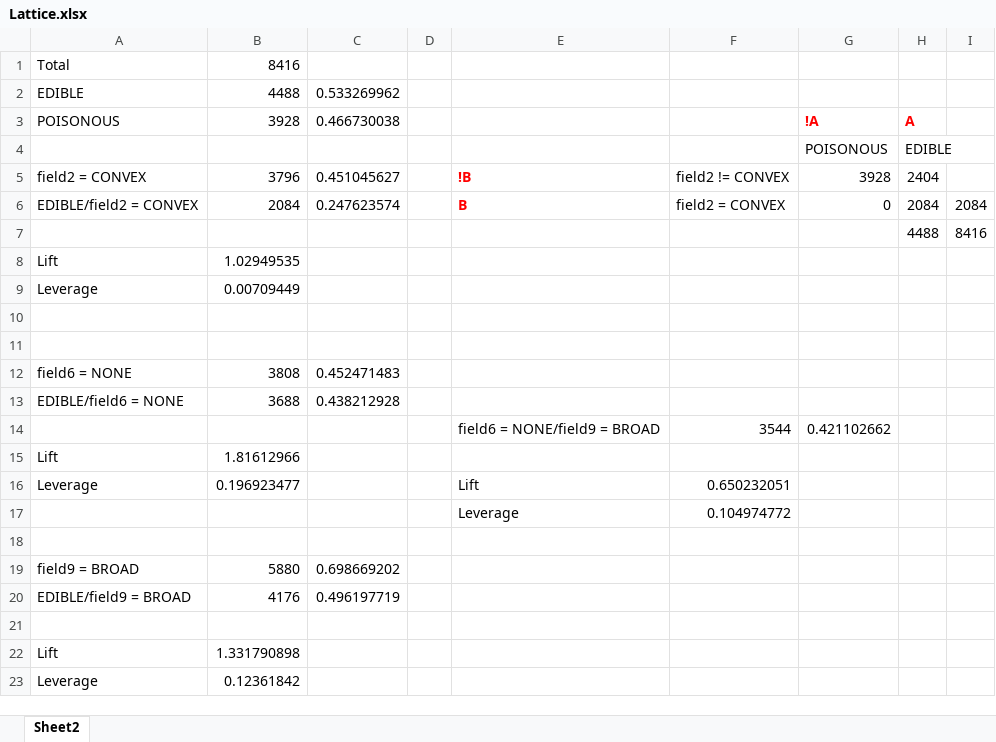
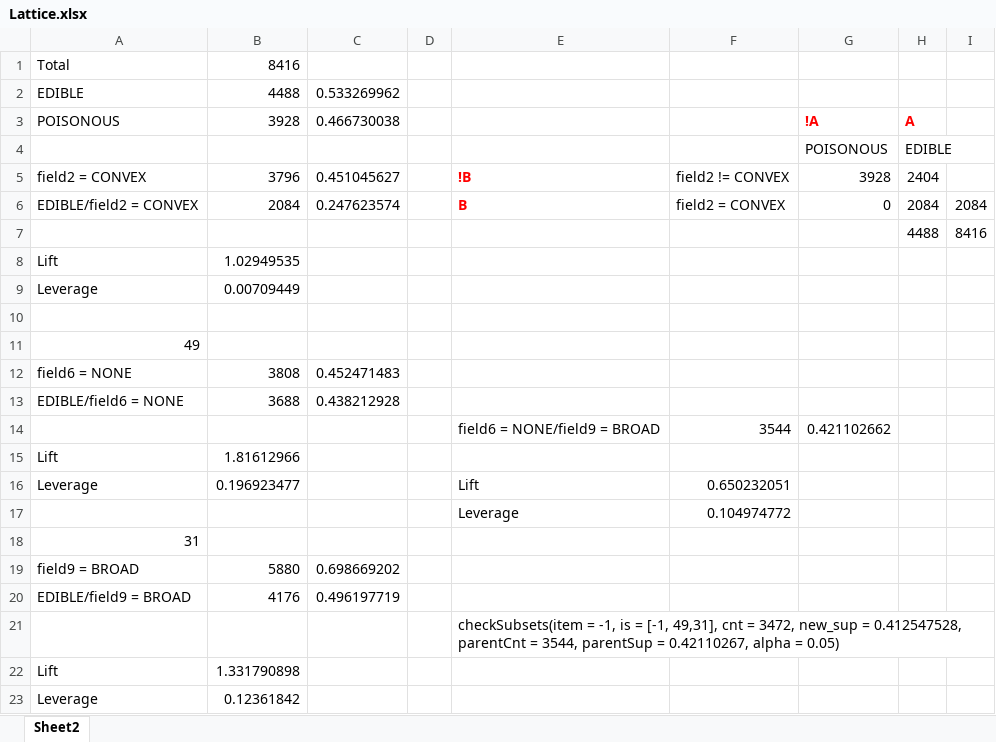
Before and after one commit to situsnow/OpusMiner_SDRD, an Excel workbook: Lattice.xlsx, sheet Sheet2, drawn as a sheet; values as stored, in another font and other column widths than the file's, no borders; the diff names each change by its address in the sheet, - before the commit and + after, or states it on an @@ line.

```diff
--- a/Lattice.xlsx (sheet Sheet2)
+++ b/Lattice.xlsx (sheet Sheet2)
-A11: (empty)
+A11: 49
-A18: (empty)
+A18: 31
-E21: (empty)
+E21: checkSubsets(item = -1, is = [-1, 49,31], cnt = 3472, new_sup = 0.412547528, parentCnt = 3544, parentSup = 0.42110267, alpha = 0.05)
```
Also changed, not shown: 5 other files.
